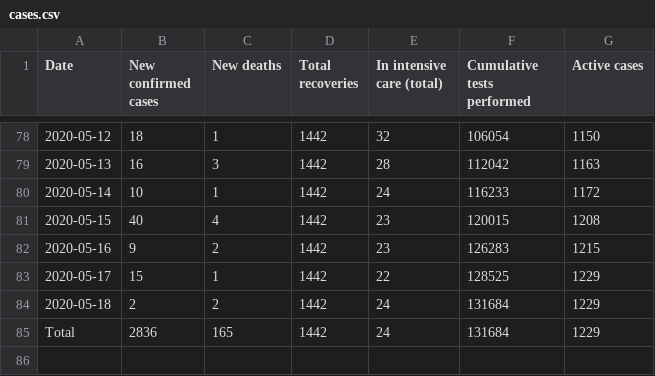
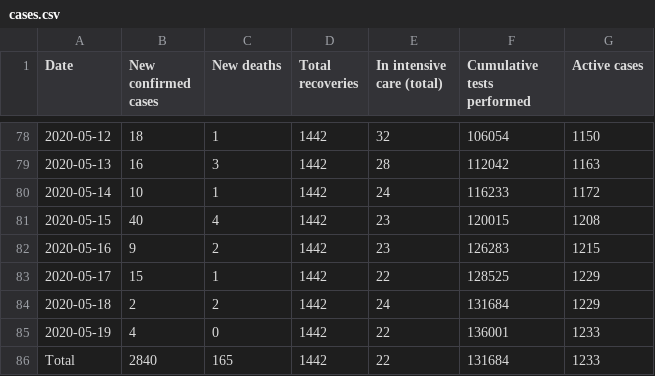
Before and after one commit to Phaedon-Vagionas/covid19-data-greece, a CSV file: data/greece/wikipedia/cases.csv, drawn as a sheet; only a part is shown, gaps mark what is left out.

```diff
--- a/data/greece/wikipedia/cases.csv
+++ b/data/greece/wikipedia/cases.csv
@@ -84,2 +84,3 @@ Date,New confirmed cases,New deaths,Total recoveries,In intensive care (total),C
 2020-05-18,2,2,1442,24,131684,1229
-Total,2836,165,1442,24,131684,1229
+2020-05-19,4,0,1442,22,136001,1233
+Total,2840,165,1442,22,131684,1233
```
Also changed, not shown: data/all_countries/JohnsHopkinsCSSE/time_series_covid19_confirmed_global.csv, data/all_countries/JohnsHopkinsCSSE/time_series_covid19_deaths_global.csv, 3 other files.
